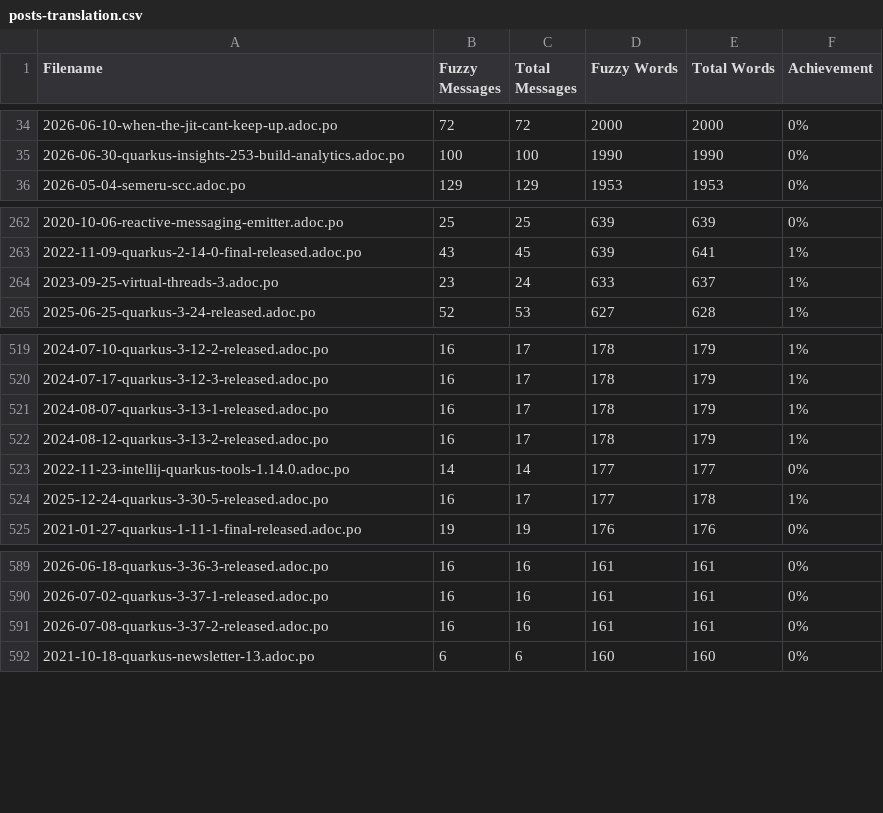
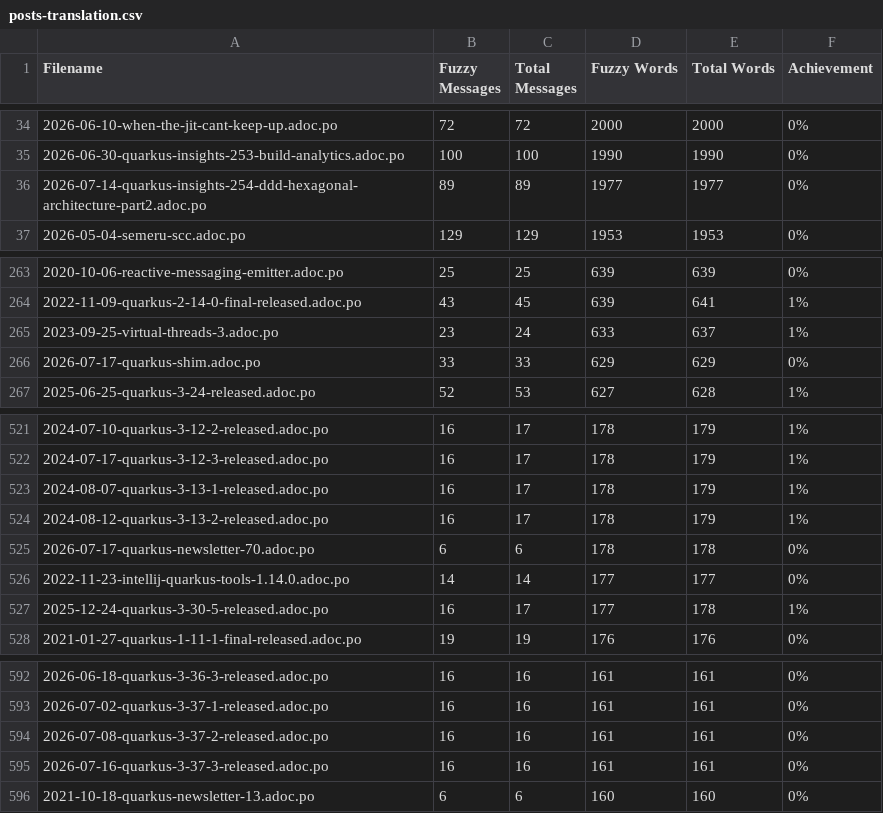
Before and after one commit to christianfernandesprofissional/pt.quarkus.io, a CSV file: l10n/stats/posts-translation.csv, drawn as a sheet; only a part is shown, gaps mark what is left out; the diff names each change by its address in the sheet, - before the commit and + after, or states it on an @@ line.

```diff
--- a/l10n/stats/posts-translation.csv
+++ b/l10n/stats/posts-translation.csv
+row 36: 2026-07-14-quarkus-insights-254-ddd-hexagonal-architecture-part2.adoc.po | 89 | 89 | 1977 | 1977 | 0%
+row 266: 2026-07-17-quarkus-shim.adoc.po | 33 | 33 | 629 | 629 | 0%
+row 525: 2026-07-17-quarkus-newsletter-70.adoc.po | 6 | 6 | 178 | 178 | 0%
+row 595: 2026-07-16-quarkus-3-37-3-released.adoc.po | 16 | 16 | 161 | 161 | 0%
```
Also changed, not shown: l10n/stats/latest-guides-translation.csv, l10n/stats/main-guides-translation.csv, 1 other file.
